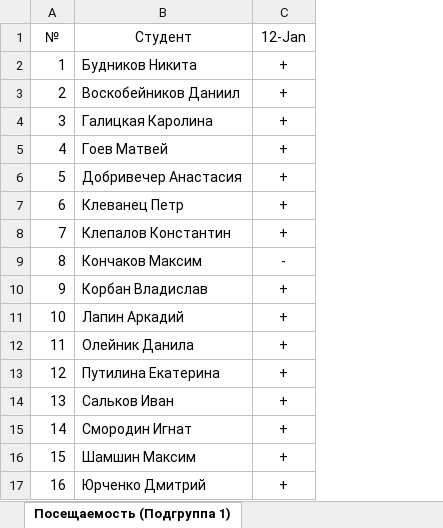
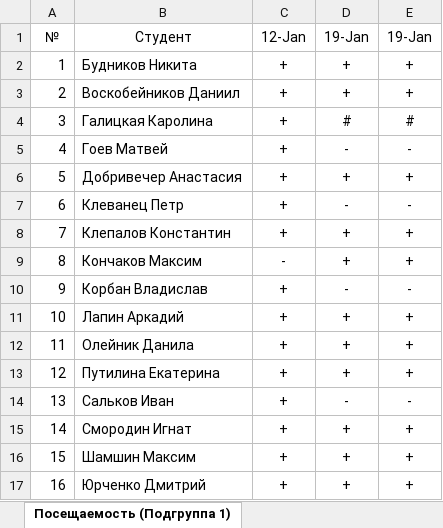
Before and after one commit to TheBandik/fundamentals-of-OOP, an Excel workbook: Успеваемость_СО-ИС-20-1.xlsx, sheet Посещаемость (Подгруппа 1), drawn as a sheet; values as stored, in another font and other column widths than the file's, no borders; conditional formats not drawn; the diff names each change by its address in the sheet, - before the commit and + after, or states it on an @@ line.

Commit message:
update grades

```diff
--- a/Успеваемость_СО-ИС-20-1.xlsx (sheet Посещаемость (Подгруппа 1))
+++ b/Успеваемость_СО-ИС-20-1.xlsx (sheet Посещаемость (Подгруппа 1))
+column D (19-Jan), rows 2-17: + | + | # | - | + | - | + | + | - | + | + | + | - | + | + | +
+column E (19-Jan), rows 2-17: + | + | # | - | + | - | + | + | - | + | + | + | - | + | + | +
```
Also changed, not shown: sheet Посещаемость (Подгруппа 2), sheet Успеваемость (Подгруппа 1), sheet Успеваемость (Подгруппа 2).
